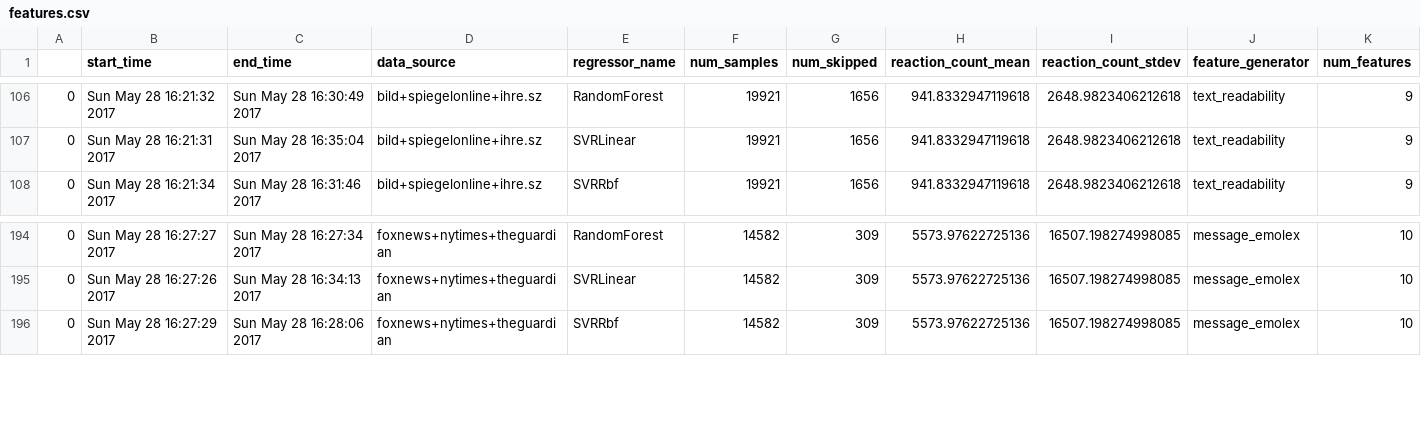
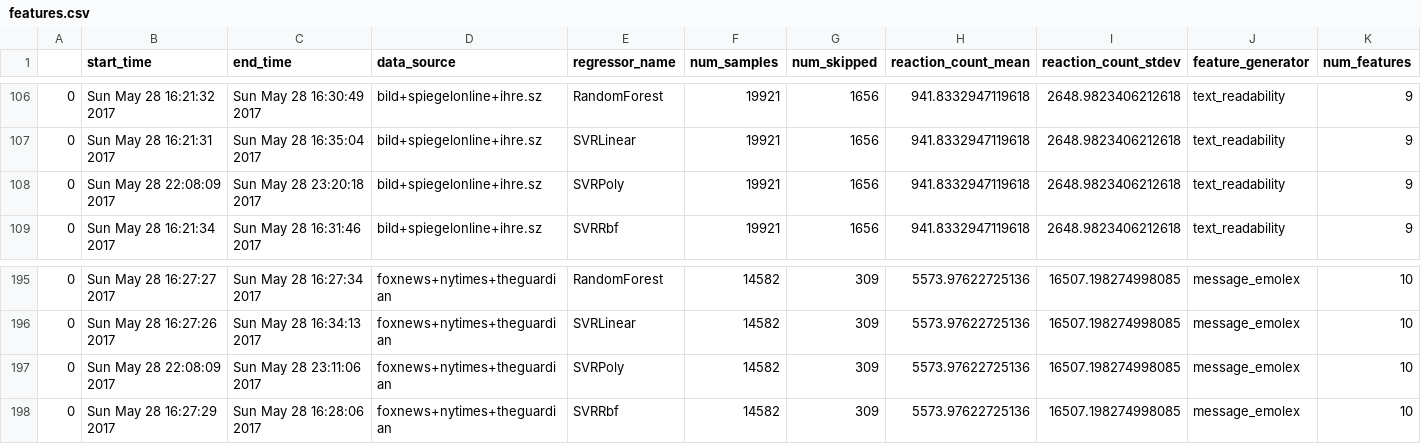
Before and after one commit to RolandColored/emo-predict, a CSV file: results/features.csv, drawn as a sheet; only a part is shown, gaps mark what is left out; rows hold the shown columns only; the diff names each change by its address in the sheet, - before the commit and + after, or states it on an @@ line.

Commit message:
added missing results

```diff
--- a/results/features.csv
+++ b/results/features.csv
+row 108: 0 | Sun May 28 22:08:09 2017 | Sun May 28 23:20:18 2017 | bild+spiegelonline+ihre.sz | SVRPoly | 19921 | 1656 | 941.8332947119618 | 2648.9823406212618 | text_readability | 9
+row 197: 0 | Sun May 28 22:08:09 2017 | Sun May 28 23:11:06 2017 | foxnews+nytimes+theguardian | SVRPoly | 14582 | 309 | 5573.97622725136 | 16507.198274998085 | message_emolex | 10
```
